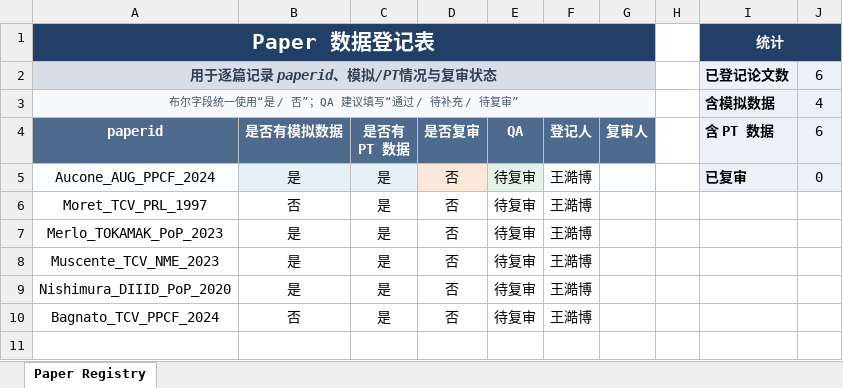
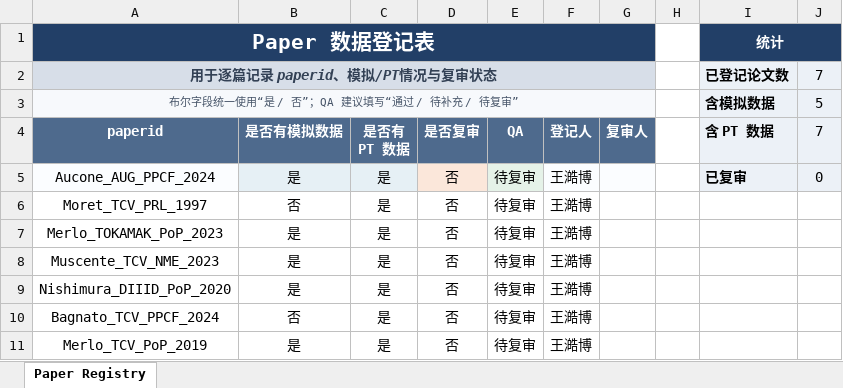
Before and after one commit to P1ngye/date-record, an Excel workbook: 论文处理信息登记表.xlsx, sheet Paper Registry, drawn as a sheet; values as stored, in another font and other column widths than the file's, no borders; the diff names each change by its address in the sheet, - before the commit and + after, or states it on an @@ line.

```diff
--- a/论文处理信息登记表.xlsx (sheet Paper Registry)
+++ b/论文处理信息登记表.xlsx (sheet Paper Registry)
-J2 (7): 6
+J2 (7): 7
-J3 (7): 4
+J3 (7): 5
-J4: 6
+J4: 7
+row 11: Merlo_TCV_PoP_2019 | 是 | 是 | 否 | 待复审 | 王澔博
```
